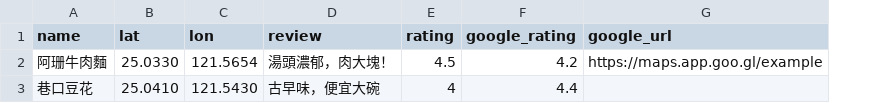
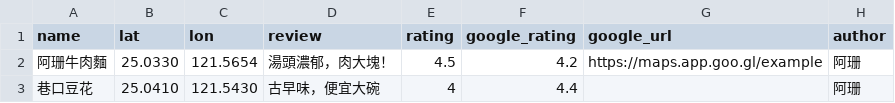
Before and after one commit to g4ru04/yi-shan-food-map, a CSV file: sample-import.csv, drawn as a sheet; the diff names each change by its address in the sheet, - before the commit and + after, or states it on an @@ line.

```diff
--- a/sample-import.csv
+++ b/sample-import.csv
+column H (author), rows 2-3: 阿珊 | 阿珊
```
Also changed, not shown: 2 other files.
